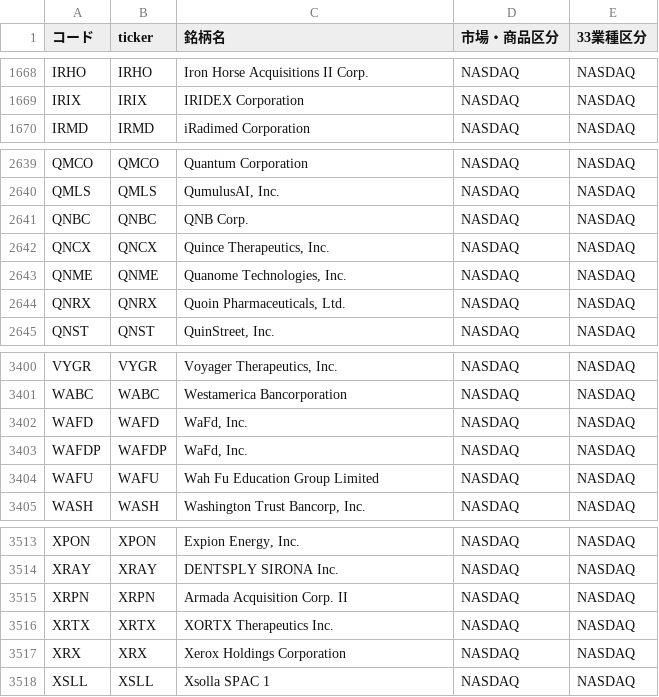
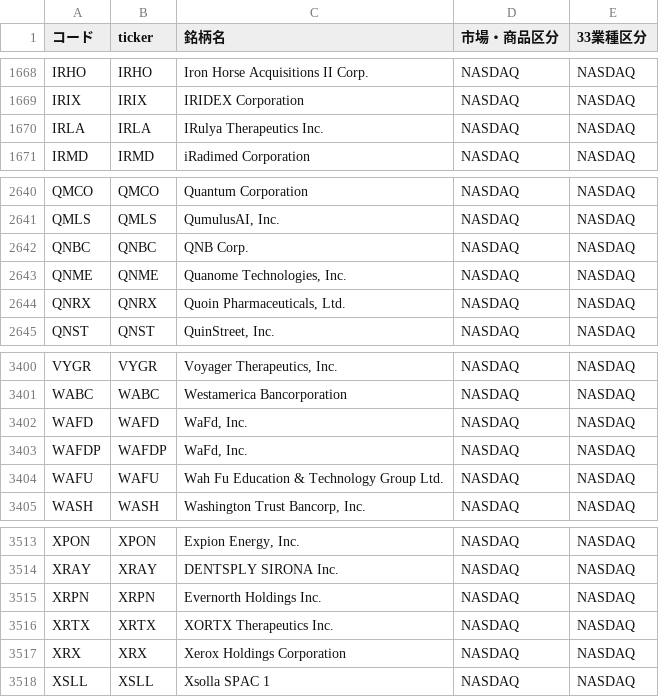
Before and after one commit to mnghfxiidm4ad-rgb/Stock-Price-Heat-Map, a CSV file: lists/tickers_us.csv, drawn as a sheet; only a part is shown, gaps mark what is left out.

```diff
--- a/lists/tickers_us.csv
+++ b/lists/tickers_us.csv
@@ -1669,2 +1669,3 @@ IRHO,IRHO,Iron Horse Acquisitions II Corp.,NASDAQ,NASDAQ
 IRIX,IRIX,IRIDEX Corporation,NASDAQ,NASDAQ
+IRLA,IRLA,IRulya Therapeutics Inc.,NASDAQ,NASDAQ
 IRMD,IRMD,iRadimed Corporation,NASDAQ,NASDAQ
@@ -2641,3 +2642,2 @@ QMLS,QMLS,"QumulusAI, Inc.",NASDAQ,NASDAQ
 QNBC,QNBC,QNB Corp.,NASDAQ,NASDAQ
-QNCX,QNCX,"Quince Therapeutics, Inc.",NASDAQ,NASDAQ
 QNME,QNME,"Quanome Technologies, Inc.",NASDAQ,NASDAQ
@@ -3403,3 +3403,3 @@ WAFD,WAFD,"WaFd, Inc.",NASDAQ,NASDAQ
 WAFDP,WAFDP,"WaFd, Inc.",NASDAQ,NASDAQ
-WAFU,WAFU,Wah Fu Education Group Limited,NASDAQ,NASDAQ
+WAFU,WAFU,Wah Fu Education & Technology Group Ltd.,NASDAQ,NASDAQ
 WASH,WASH,"Washington Trust Bancorp, Inc.",NASDAQ,NASDAQ
@@ -3514,3 +3514,3 @@ XPON,XPON,"Expion Energy, Inc.",NASDAQ,NASDAQ
 XRAY,XRAY,DENTSPLY SIRONA Inc.,NASDAQ,NASDAQ
-XRPN,XRPN,Armada Acquisition Corp. II,NASDAQ,NASDAQ
+XRPN,XRPN,Evernorth Holdings Inc.,NASDAQ,NASDAQ
 XRTX,XRTX,XORTX Therapeutics Inc.,NASDAQ,NASDAQ
```
Also changed, not shown: 3 other files.
